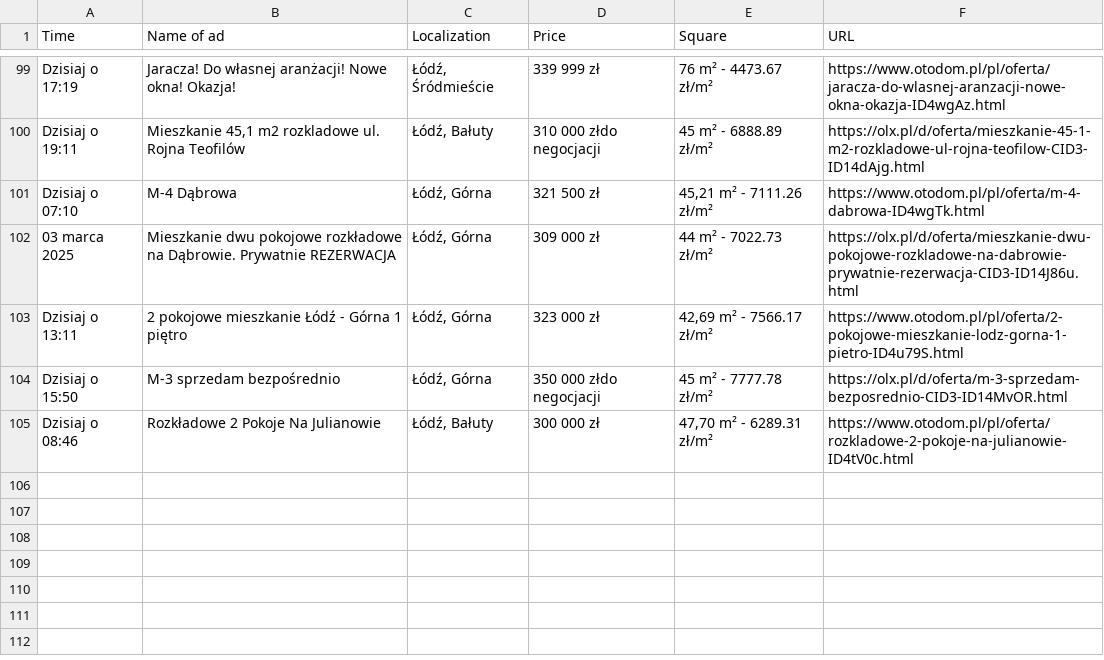
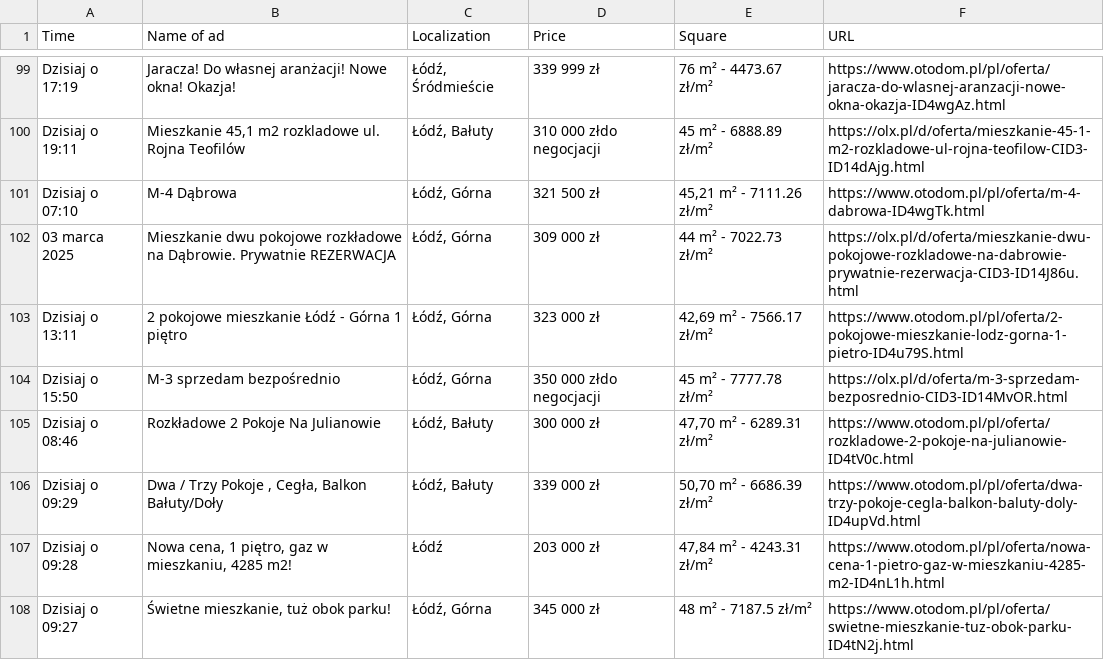
Before and after one commit to OleksandrGnatyuk/olx_parser_bot, a CSV file: csv/all_ad.csv, drawn as a sheet; only a part is shown, gaps mark what is left out.

```diff
--- a/csv/all_ad.csv
+++ b/csv/all_ad.csv
@@ -105 +105,4 @@ Dzisiaj o 15:50,M-3 sprzedam bezpośrednio,"Łódź, Górna",350 000 złdo negoc
 Dzisiaj o 08:46,Rozkładowe 2 Pokoje Na Julianowie,"Łódź, Bałuty",300 000 zł,"47,70 m² - 6289.31 zł/m²",https://www.otodom.pl/pl/oferta/rozkladowe-2-pokoje-na-julianowie-ID4tV0c.html
+Dzisiaj o 09:29,"Dwa / Trzy Pokoje , Cegła, Balkon Bałuty/Doły","Łódź, Bałuty",339 000 zł,"50,70 m² - 6686.39 zł/m²",https://www.otodom.pl/pl/oferta/dwa-trzy-pokoje-cegla-balkon-baluty-doly-ID4upVd.html
+Dzisiaj o 09:28,"Nowa cena, 1 piętro, gaz w mieszkaniu, 4285 m2!",Łódź,203 000 zł,"47,84 m² - 4243.31 zł/m²",https://www.otodom.pl/pl/oferta/nowa-cena-1-pietro-gaz-w-mieszkaniu-4285-m2-ID4nL1h.html
+Dzisiaj o 09:27,"Świetne mieszkanie, tuż obok parku!","Łódź, Górna",345 000 zł,48 m² - 7187.5 zł/m²,https://www.otodom.pl/pl/oferta/swietne-mieszkanie-tuz-obok-parku-ID4tN2j.html
```
